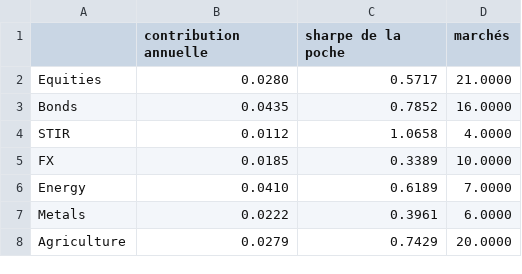
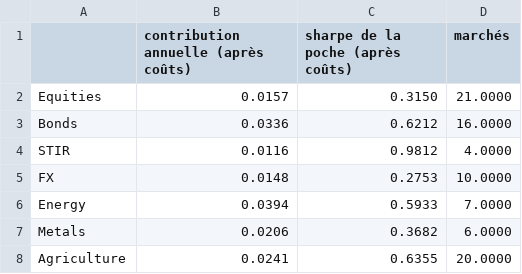
Before and after one commit to Adam2005-ah/snt-2b-adam-cieniewicz, a CSV file: analyse-trend/resultats/portefeuille_par_classe.csv, drawn as a sheet.

```diff
--- a/analyse-trend/resultats/portefeuille_par_classe.csv
+++ b/analyse-trend/resultats/portefeuille_par_classe.csv
@@ -1,8 +1,8 @@
-,contribution annuelle,sharpe de la poche,marchés
-Equities,0.0280,0.5717,21.0000
-Bonds,0.0435,0.7852,16.0000
-STIR,0.0112,1.0658,4.0000
-FX,0.0185,0.3389,10.0000
-Energy,0.0410,0.6189,7.0000
-Metals,0.0222,0.3961,6.0000
-Agriculture,0.0279,0.7429,20.0000
+,contribution annuelle (après coûts),sharpe de la poche (après coûts),marchés
+Equities,0.0157,0.3150,21.0000
+Bonds,0.0336,0.6212,16.0000
+STIR,0.0116,0.9812,4.0000
+FX,0.0148,0.2753,10.0000
+Energy,0.0394,0.5933,7.0000
+Metals,0.0206,0.3682,6.0000
+Agriculture,0.0241,0.6355,20.0000
```
Also changed, not shown: analyse-trend/resultats/actif_seul.csv, analyse-trend/resultats/portefeuille_annees.csv, 10 other files.
